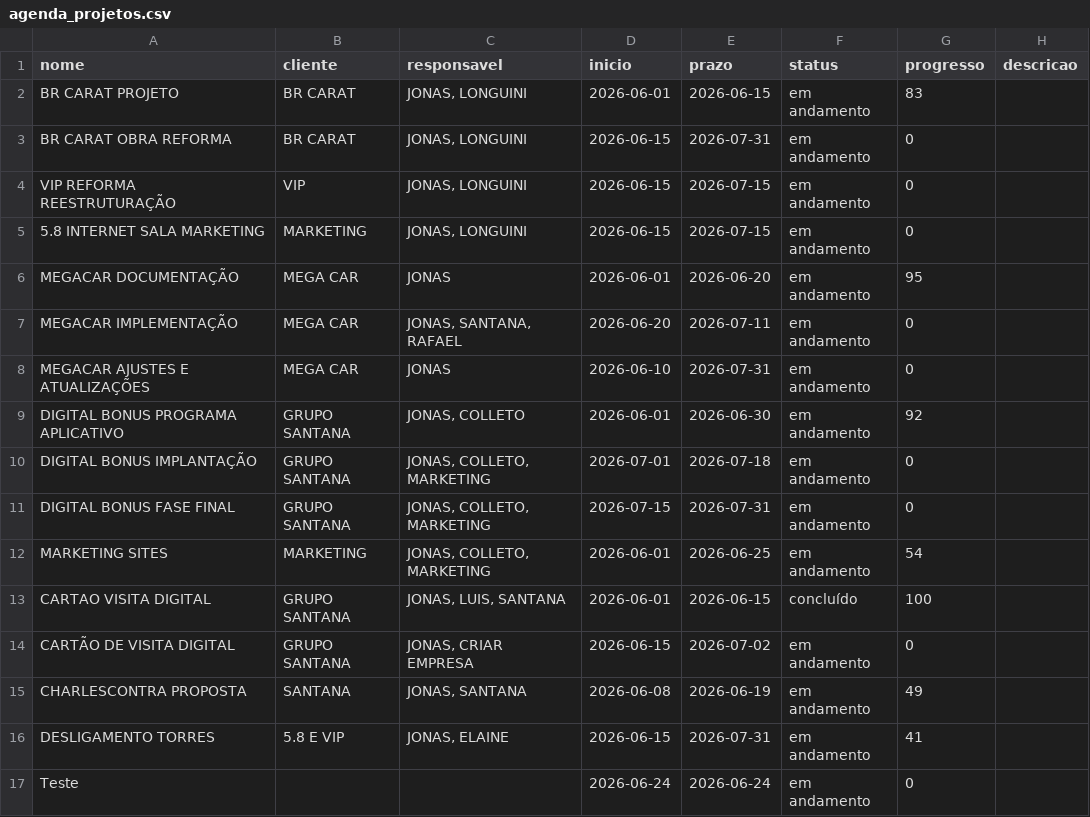
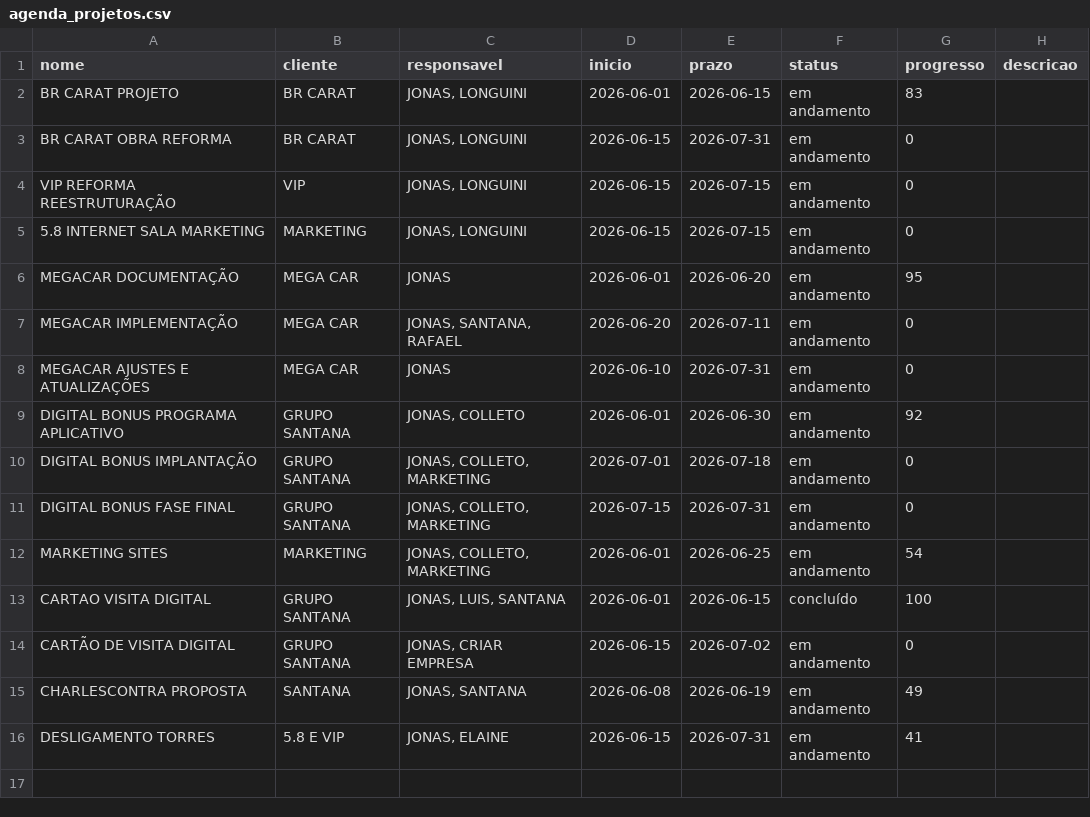
Before and after one commit to planejamentogruposantana-creator/agenda-santana-xyz99, a CSV file: agenda_projetos.csv, drawn as a sheet; the diff names each change by its address in the sheet, - before the commit and + after, or states it on an @@ line.

Commit message:
Auto-sync Celular (GitHub API)

```diff
--- a/agenda_projetos.csv
+++ b/agenda_projetos.csv
-row 17: Teste |  |  | 2026-06-24 | 2026-06-24 | em andamento | 0
```
